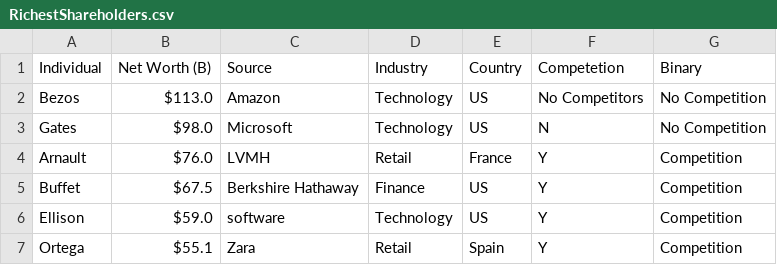
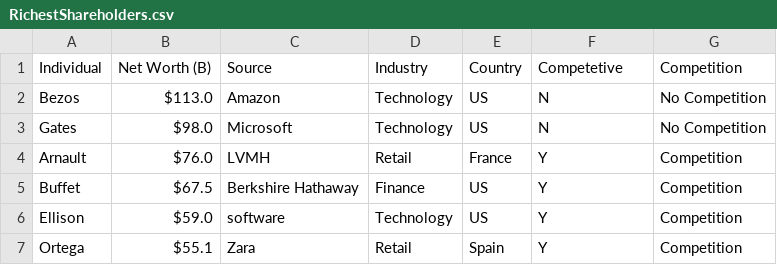
Before and after one commit to rithusayeeram/RichestShareholders, a CSV file: RichestShareholders.csv, drawn as a sheet; only a part is shown.

Commit message:
Add files via upload

```diff
--- a/RichestShareholders.csv
+++ b/RichestShareholders.csv
@@ -1,3 +1,3 @@
-Individual,Net Worth (B),Source,Industry,Country,Competetion,Binary
-Bezos,$113.0,Amazon,Technology,US,No Competitors,No Competition
+Individual,Net Worth (B),Source,Industry,Country,Competetive,Competition
+Bezos,$113.0,Amazon,Technology,US,N,No Competition
 Gates,$98.0,Microsoft,Technology,US,N,No Competition
```
